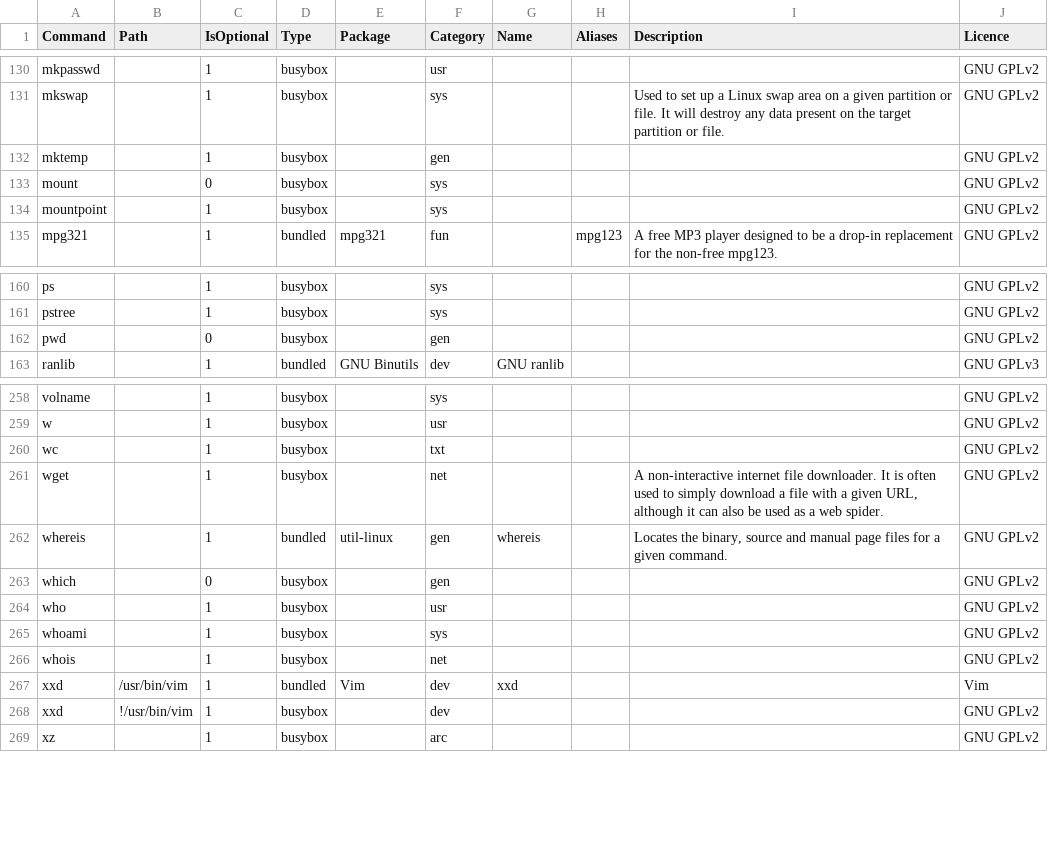
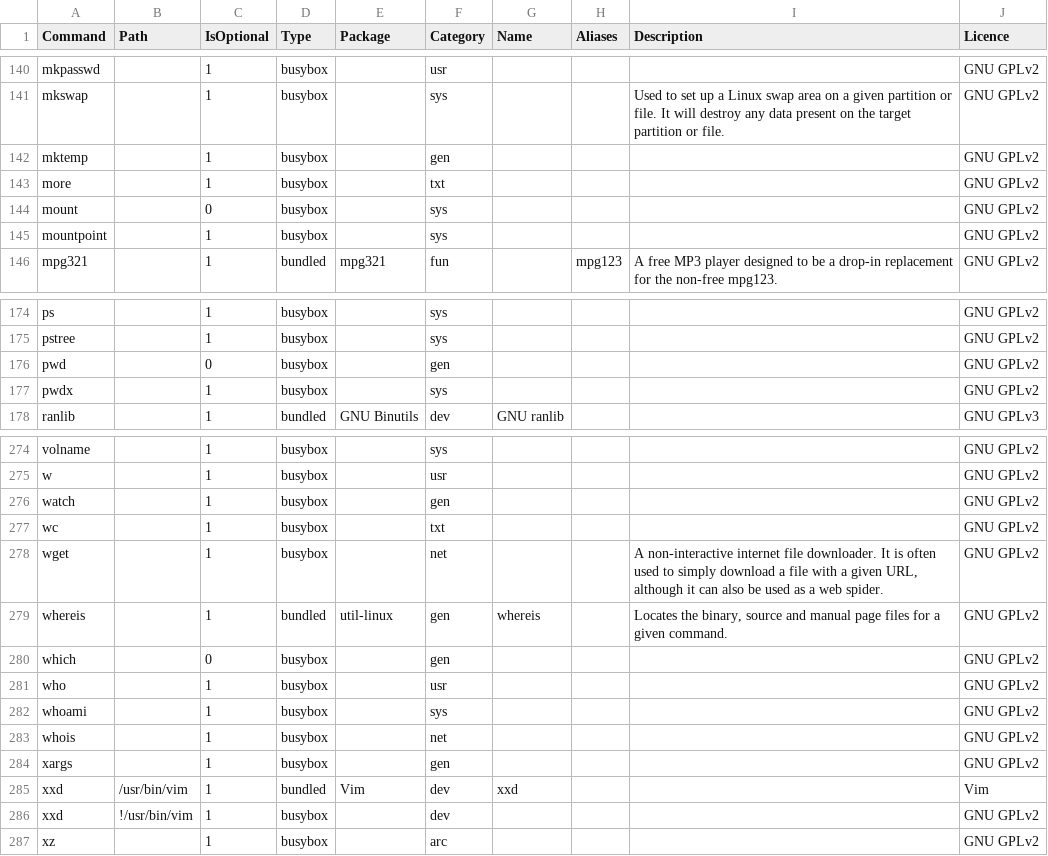
Before and after one commit to SharktasticA/shorkhelp, a CSV file: programs.csv, drawn as a sheet; only a part is shown, gaps mark what is left out; the diff covers the shown part only; the diff names each change by its address in the sheet, - before the commit and + after, or states it on an @@ line.

Commit message:
Add 18 new BusyBox implementations to programs DB
egrep, fdflush, fgrep, fuser, getopt, hexedit, hwclock, iostat, lsof, lsscsi, more, netcat (nc), pgrep, pidof, pwdx, strings, watch, xargs

```diff
--- a/programs.csv
+++ b/programs.csv
+row 143: more |  | 1 | busybox |  | txt |  |  |  | GNU GPLv2
+row 177: pwdx |  | 1 | busybox |  | sys |  |  |  | GNU GPLv2
+row 276: watch |  | 1 | busybox |  | gen |  |  |  | GNU GPLv2
+row 284: xargs |  | 1 | busybox |  | gen |  |  |  | GNU GPLv2
```
Also changed, not shown: 14 added rows and 1 edited cell elsewhere in this file, 1 other file.
